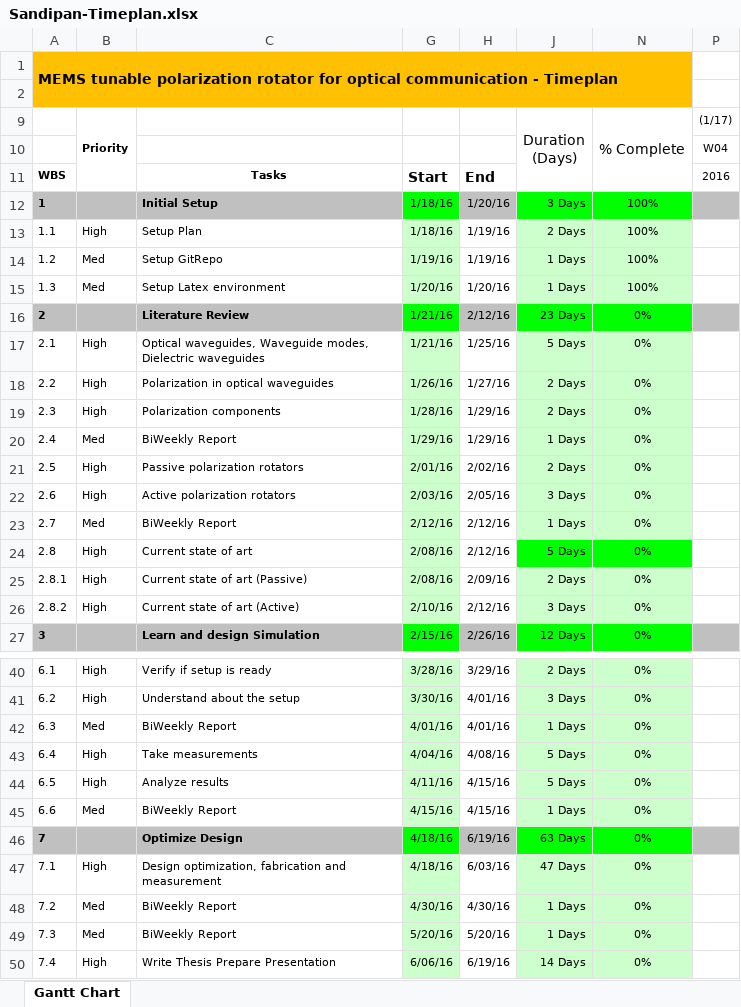
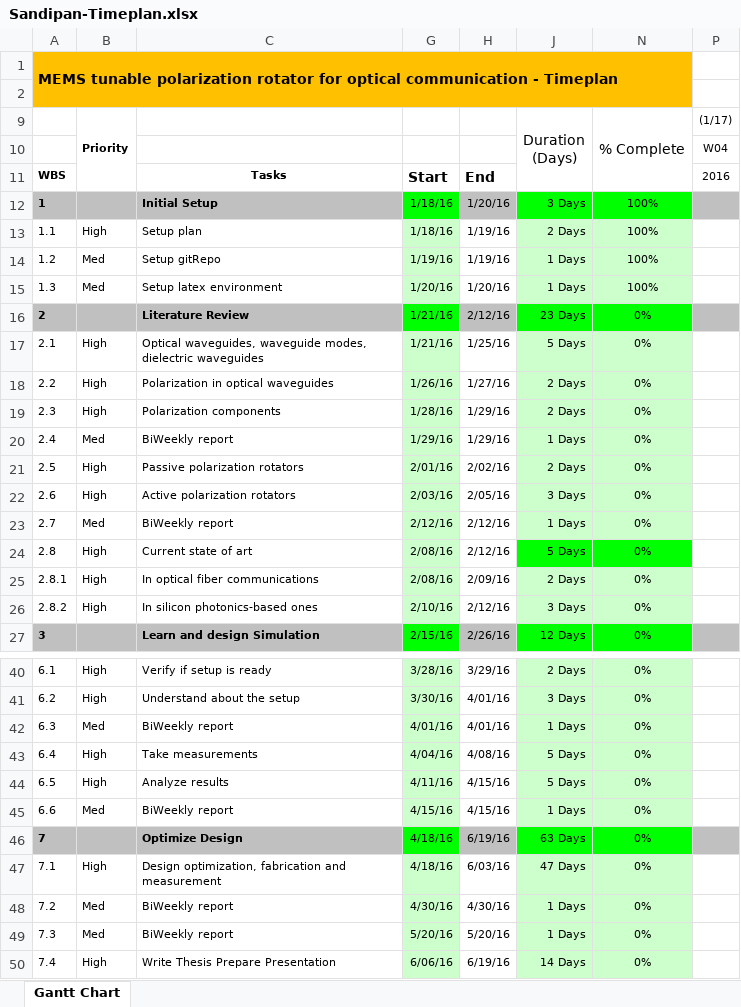
Before and after one commit to mrsandipandas/Master_Thesis_Deliverables, an Excel workbook: 1-Timeline/Sandipan-Timeplan.xlsx, sheet Gantt Chart, drawn as a sheet; only a part is shown, gaps mark what is left out; values as stored, in another font and other column widths than the file's, no borders; charts and pictures and conditional formats not drawn; the diff covers the shown part only; the diff names each change by its address in the sheet, - before the commit and + after, or states it on an @@ line.

```diff
--- a/1-Timeline/Sandipan-Timeplan.xlsx (sheet Gantt Chart)
+++ b/1-Timeline/Sandipan-Timeplan.xlsx (sheet Gantt Chart)
-C13: Setup Plan
+C13: Setup plan
-C14: Setup GitRepo
+C14: Setup gitRepo
-C15: Setup Latex environment
+C15: Setup latex environment
-C17: Optical waveguides, Waveguide modes, Dielectric waveguides
+C17: Optical waveguides, waveguide modes, dielectric waveguides
-C20: BiWeekly Report
+C20: BiWeekly report
-C23: BiWeekly Report
+C23: BiWeekly report
-C25: Current state of art (Passive)
+C25: In optical fiber communications
-C26: Current state of art (Active)
+C26: In silicon photonics-based ones
-C42: BiWeekly Report
+C42: BiWeekly report
-C45: BiWeekly Report
+C45: BiWeekly report
-C48:C49: BiWeekly Report
+C48:C49: BiWeekly report
```
Also changed, not shown: 3 edited cells elsewhere in this sheet, hidden cells, 6 other files.
